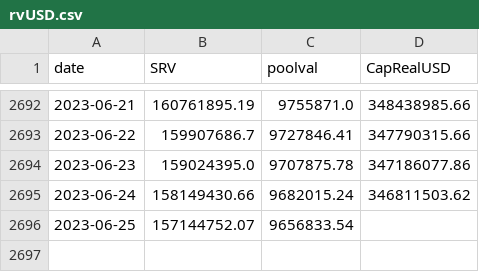
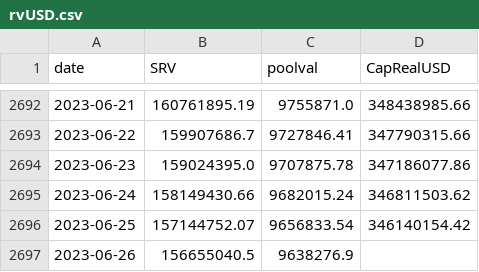
Before and after one commit to bochinchero/dcrpgdata, a CSV file: data/rvUSD.csv, drawn as a sheet; only a part is shown, gaps mark what is left out.

```diff
--- a/data/rvUSD.csv
+++ b/data/rvUSD.csv
@@ -2695,2 +2695,3 @@ date,SRV,poolval,CapRealUSD
 2023-06-24,158149430.66,9682015.24,346811503.62
-2023-06-25,157144752.07,9656833.54,
+2023-06-25,157144752.07,9656833.54,346140154.42
+2023-06-26,156655040.5,9638276.9,
```
Also changed, not shown: data/blockRewards.csv, data/blockVersions.csv, 3 other files.
